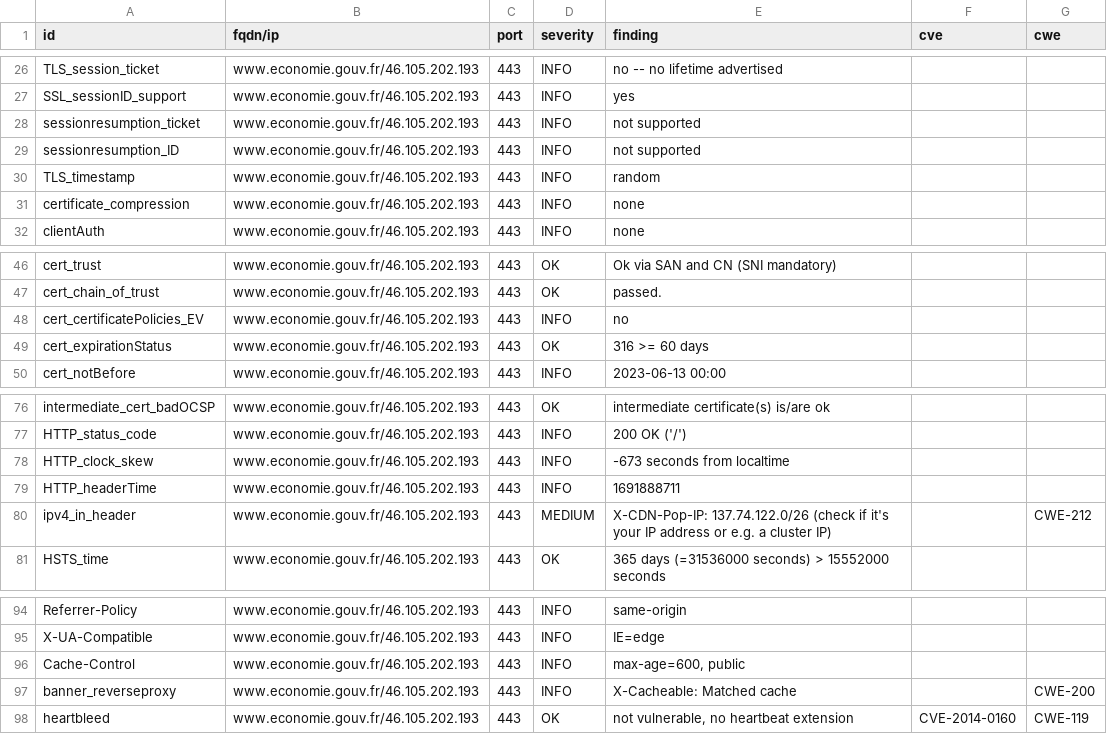
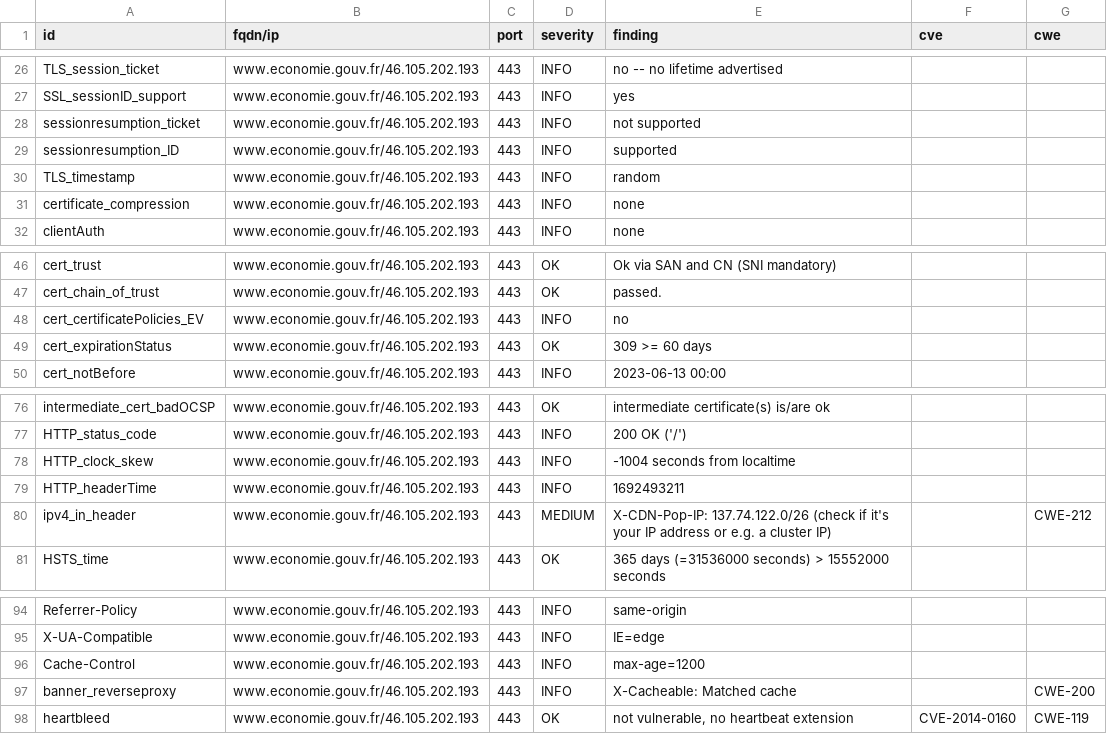
Before and after one commit to mactimebatn/dashloard, a CSV file: results/aHR0cHM6Ly93d3cuZWNvbm9taWUuZ291di5mcg==/testssl.csv, drawn as a sheet; only a part is shown, gaps mark what is left out.

```diff
--- a/results/aHR0cHM6Ly93d3cuZWNvbm9taWUuZ291di5mcg==/testssl.csv
+++ b/results/aHR0cHM6Ly93d3cuZWNvbm9taWUuZ291di5mcg==/testssl.csv
@@ -28,3 +28,3 @@
 "sessionresumption_ticket","www.economie.gouv.fr/46.105.202.193","443","INFO","not supported","",""
-"sessionresumption_ID","www.economie.gouv.fr/46.105.202.193","443","INFO","not supported","",""
+"sessionresumption_ID","www.economie.gouv.fr/46.105.202.193","443","INFO","supported","",""
 "TLS_timestamp","www.economie.gouv.fr/46.105.202.193","443","INFO","random","",""
@@ -48,3 +48,3 @@
 "cert_certificatePolicies_EV","www.economie.gouv.fr/46.105.202.193","443","INFO","no","",""
-"cert_expirationStatus","www.economie.gouv.fr/46.105.202.193","443","OK","316 >= 60 days","",""
+"cert_expirationStatus","www.economie.gouv.fr/46.105.202.193","443","OK","309 >= 60 days","",""
 "cert_notBefore","www.economie.gouv.fr/46.105.202.193","443","INFO","2023-06-13 00:00","",""
@@ -77,4 +77,4 @@
 "HTTP_status_code","www.economie.gouv.fr/46.105.202.193","443","INFO","200 OK ('/')","",""
-"HTTP_clock_skew","www.economie.gouv.fr/46.105.202.193","443","INFO","-673 seconds from localtime","",""
-"HTTP_headerTime","www.economie.gouv.fr/46.105.202.193","443","INFO","1691888711","",""
+"HTTP_clock_skew","www.economie.gouv.fr/46.105.202.193","443","INFO","-1004 seconds from localtime","",""
+"HTTP_headerTime","www.economie.gouv.fr/46.105.202.193","443","INFO","1692493211","",""
 "ipv4_in_header","www.economie.gouv.fr/46.105.202.193","443","MEDIUM","X-CDN-Pop-IP: 137.74.122.0/26 (check if it's your IP address or e.g. a cluster IP)","","CWE-212"
@@ -95,3 +95,3 @@
 "X-UA-Compatible","www.economie.gouv.fr/46.105.202.193","443","INFO","IE=edge","",""
-"Cache-Control","www.economie.gouv.fr/46.105.202.193","443","INFO","max-age=600, public","",""
+"Cache-Control","www.economie.gouv.fr/46.105.202.193","443","INFO","max-age=1200","",""
 "banner_reverseproxy","www.economie.gouv.fr/46.105.202.193","443","INFO","X-Cacheable: Matched cache","","CWE-200"
```
Also changed, not shown: 12 other files.
